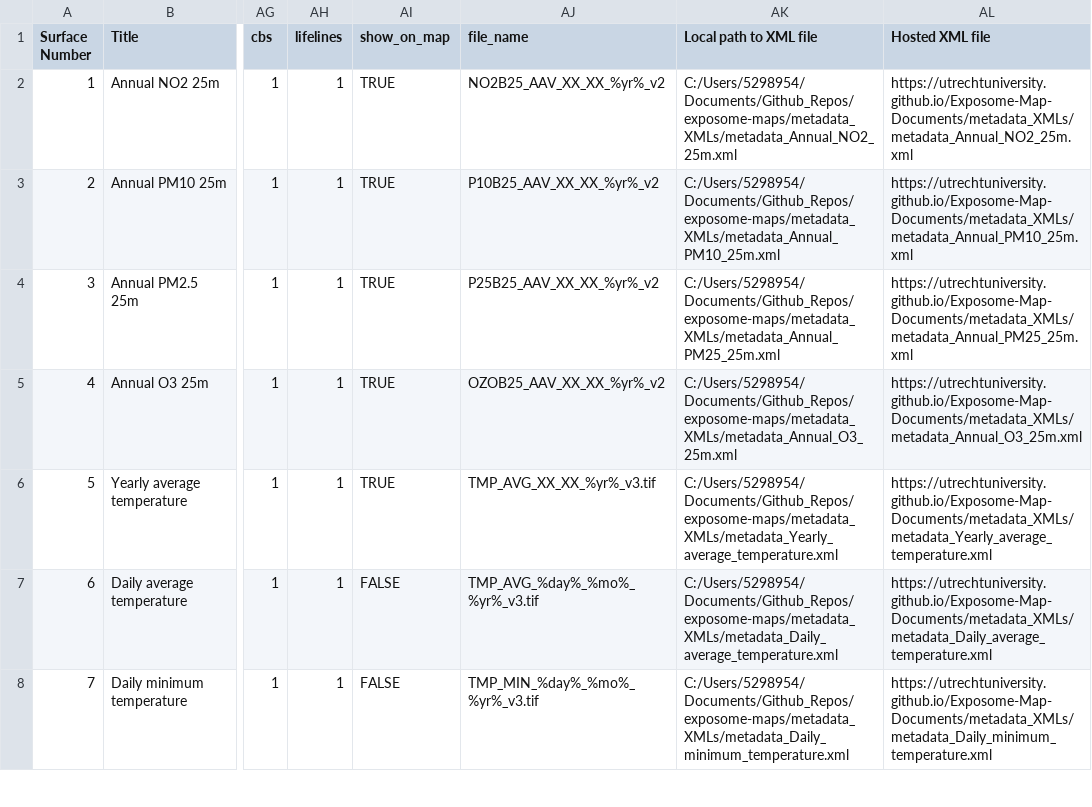
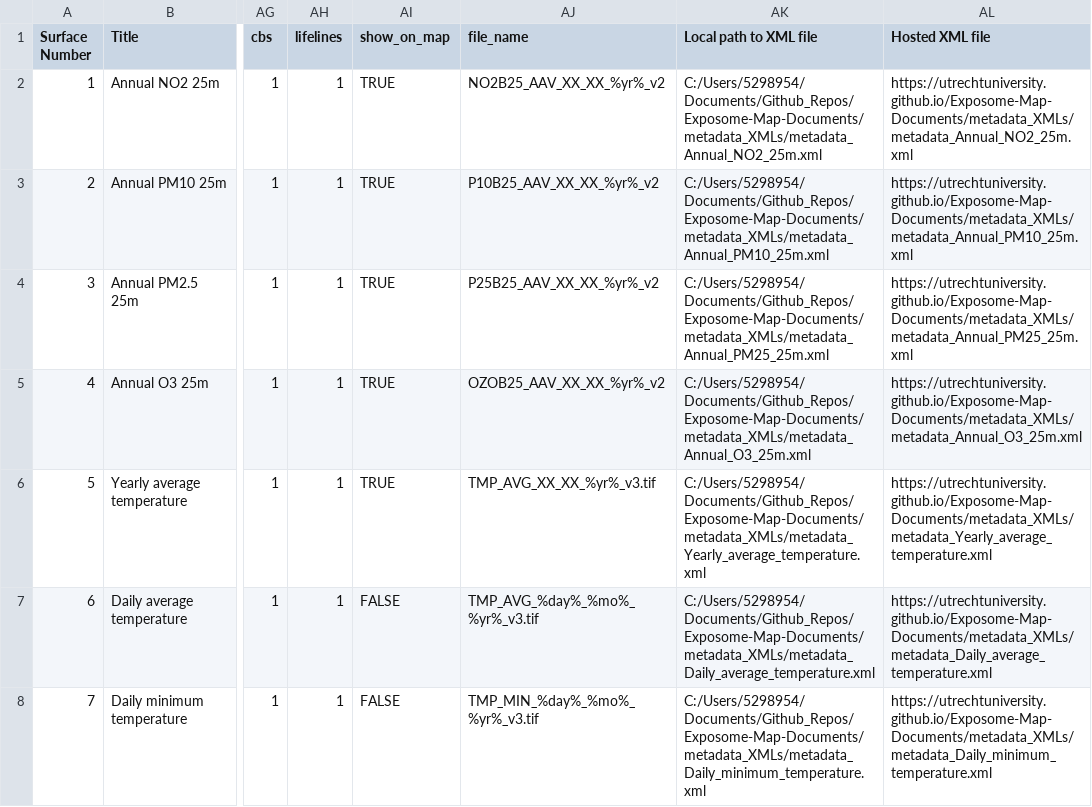
Before and after one commit to UtrechtUniversity/Exposome-Map-Documents, a CSV file: Exposome_maps_inventory/Exposome maps inventory.csv, drawn as a sheet; only a part is shown, gaps mark what is left out; the diff covers the shown part only; the diff names each change by its address in the sheet, - before the commit and + after, or states it on an @@ line.

```diff
--- a/Exposome_maps_inventory/Exposome maps inventory.csv
+++ b/Exposome_maps_inventory/Exposome maps inventory.csv
-AK2 (Local path to XML file): C:/Users/5298954/Documents/Github_Repos/exposome-maps/metadata_XMLs/metadata_Annual_NO2_25m.xml
+AK2 (Local path to XML file): C:/Users/5298954/Documents/Github_Repos/Exposome-Map-Documents/metadata_XMLs/metadata_Annual_NO2_25m.xml
-AK3 (Local path to XML file): C:/Users/5298954/Documents/Github_Repos/exposome-maps/metadata_XMLs/metadata_Annual_PM10_25m.xml
+AK3 (Local path to XML file): C:/Users/5298954/Documents/Github_Repos/Exposome-Map-Documents/metadata_XMLs/metadata_Annual_PM10_25m.xml
-AK4 (Local path to XML file): C:/Users/5298954/Documents/Github_Repos/exposome-maps/metadata_XMLs/metadata_Annual_PM25_25m.xml
+AK4 (Local path to XML file): C:/Users/5298954/Documents/Github_Repos/Exposome-Map-Documents/metadata_XMLs/metadata_Annual_PM25_25m.xml
-AK5 (Local path to XML file): C:/Users/5298954/Documents/Github_Repos/exposome-maps/metadata_XMLs/metadata_Annual_O3_25m.xml
+AK5 (Local path to XML file): C:/Users/5298954/Documents/Github_Repos/Exposome-Map-Documents/metadata_XMLs/metadata_Annual_O3_25m.xml
-AK6 (Local path to XML file): C:/Users/5298954/Documents/Github_Repos/exposome-maps/metadata_XMLs/metadata_Yearly_average_temperature.xml
+AK6 (Local path to XML file): C:/Users/5298954/Documents/Github_Repos/Exposome-Map-Documents/metadata_XMLs/metadata_Yearly_average_temperature.xml
-AK7 (Local path to XML file): C:/Users/5298954/Documents/Github_Repos/exposome-maps/metadata_XMLs/metadata_Daily_average_temperature.xml
+AK7 (Local path to XML file): C:/Users/5298954/Documents/Github_Repos/Exposome-Map-Documents/metadata_XMLs/metadata_Daily_average_temperature.xml
-AK8 (Local path to XML file): C:/Users/5298954/Documents/Github_Repos/exposome-maps/metadata_XMLs/metadata_Daily_minimum_temperature.xml
+AK8 (Local path to XML file): C:/Users/5298954/Documents/Github_Repos/Exposome-Map-Documents/metadata_XMLs/metadata_Daily_minimum_temperature.xml
```
Also changed, not shown: 38 edited cells elsewhere in this file, 45 other files.
